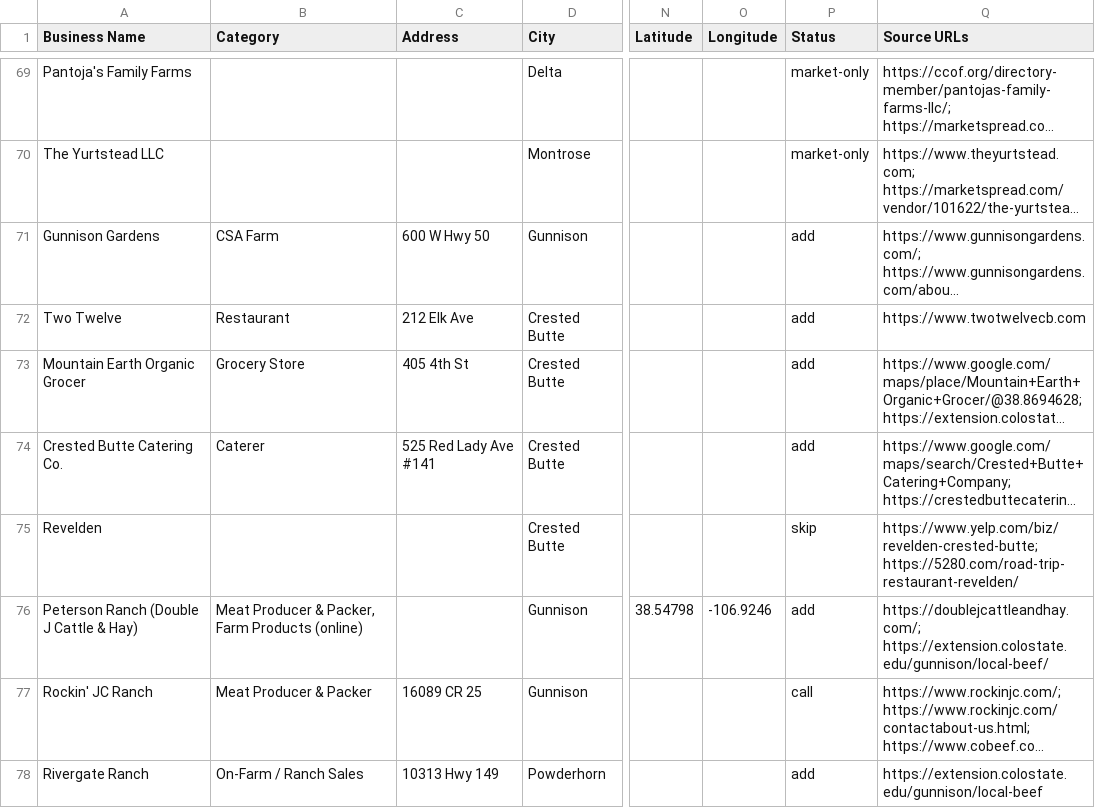
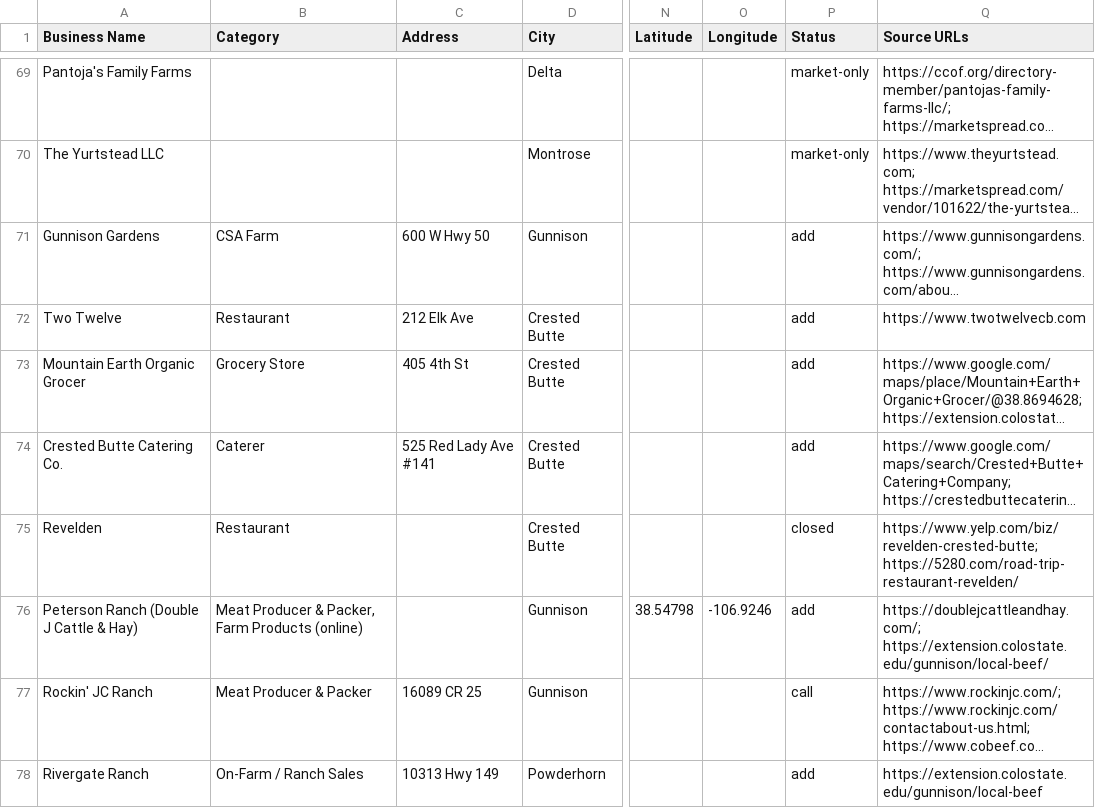
Before and after one commit to dbrown-creator/colorado-farm-trail, a CSV file: source-data/phase2/curated_records.csv, drawn as a sheet; only a part is shown, gaps mark what is left out; long unchanged cells end in …; the diff covers the shown part only; the diff names each change by its address in the sheet, - before the commit and + after, or states it on an @@ line.

```diff
--- a/source-data/phase2/curated_records.csv
+++ b/source-data/phase2/curated_records.csv
-B75 (Category): (empty)
+B75 (Category): Restaurant
-P75 (Status): skip
+P75 (Status): closed
```
Also changed, not shown: 9 edited cells elsewhere in this file, source-data/phase2/overrides.csv, 12 other files.
